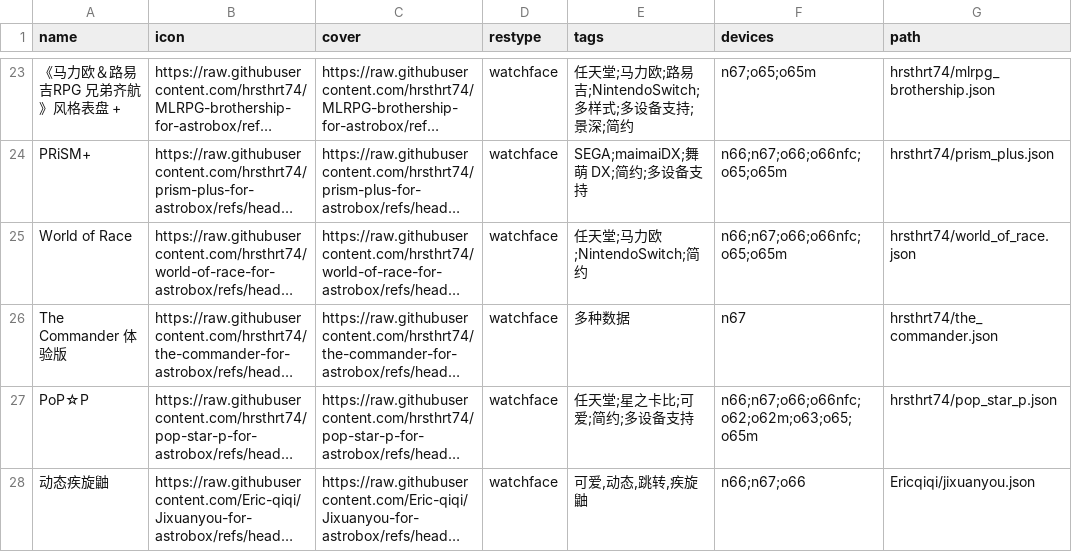
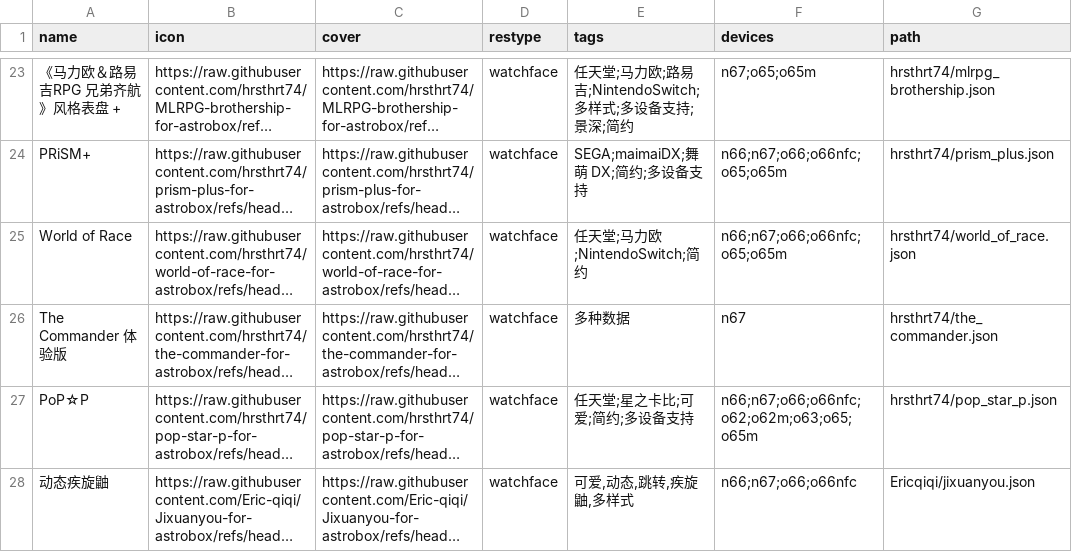
Before and after one commit to Ziyimiao5054/AstroBox-Repo, a CSV file: index.csv, drawn as a sheet; only a part is shown, gaps mark what is left out; long unchanged cells end in …; the diff names each change by its address in the sheet, - before the commit and + after, or states it on an @@ line.

Commit message:
index.csv

```diff
--- a/index.csv
+++ b/index.csv
-E28 (tags): 可爱,动态,跳转,疾旋鼬
+E28 (tags): 可爱,动态,跳转,疾旋鼬,多样式
-F28 (devices): n66;n67;o66
+F28 (devices): n66;n67;o66;o66nfc
```
